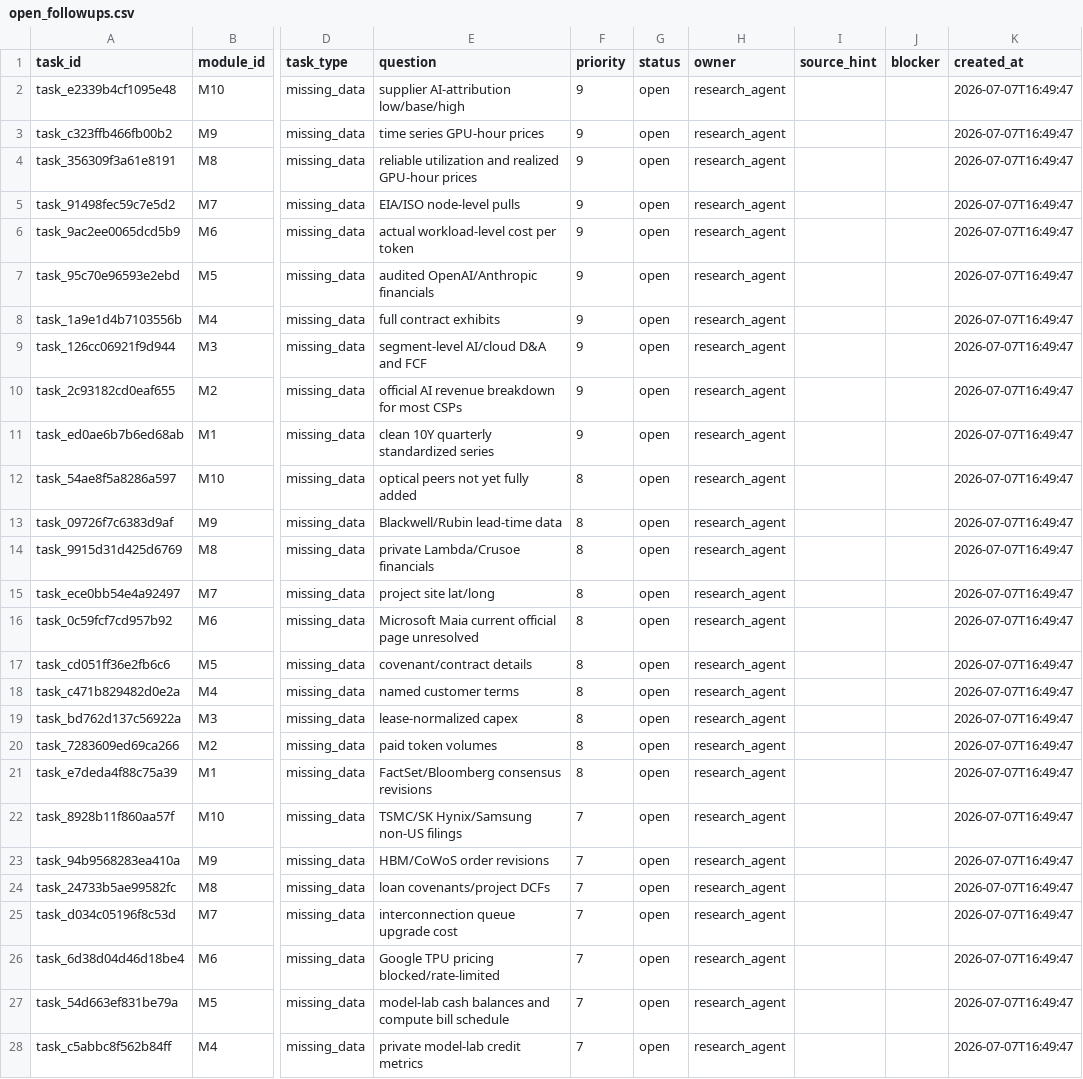
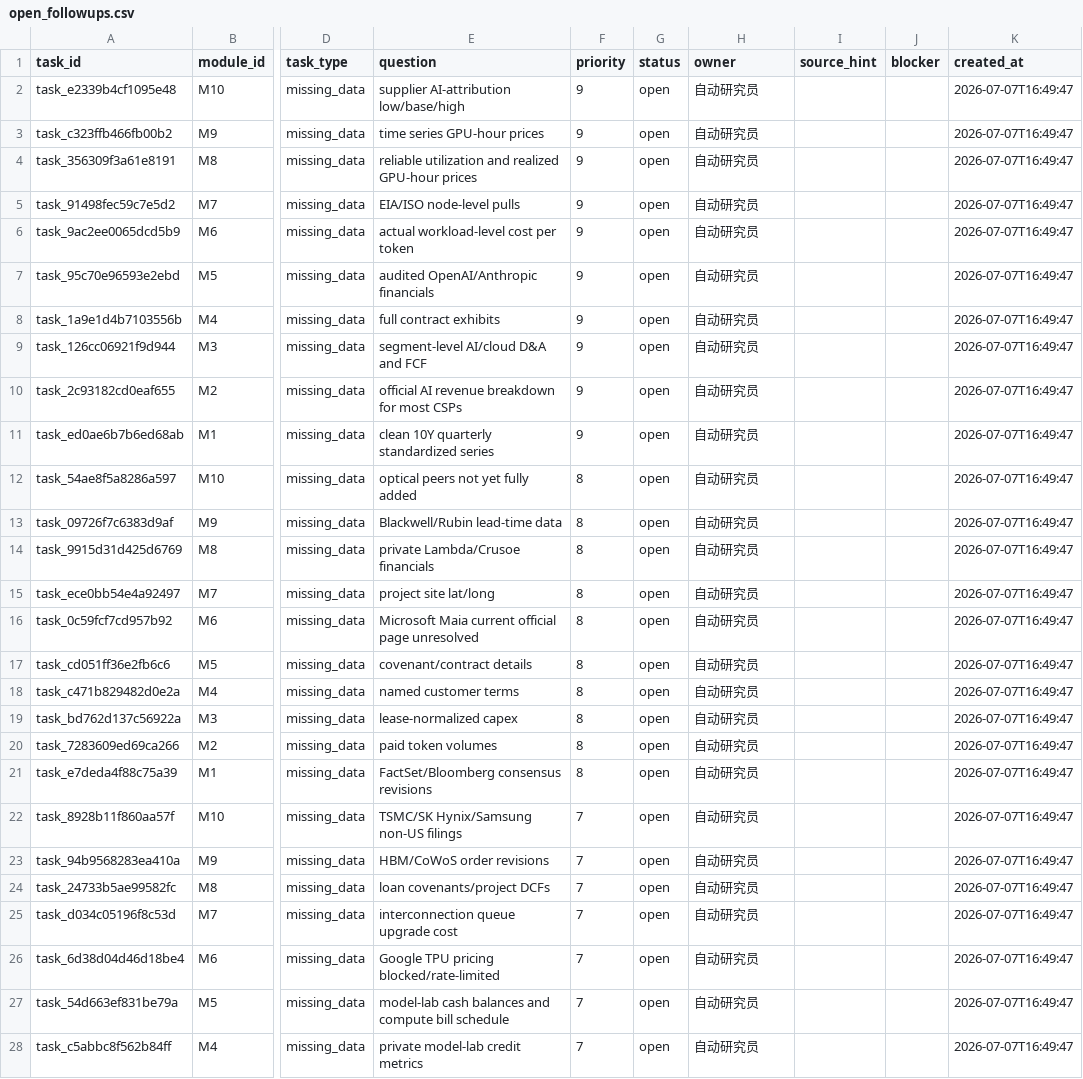
Before and after one commit to DH808/csp-research-os-render, a CSV file: data/exports/open_followups.csv, drawn as a sheet; only a part is shown, gaps mark what is left out; the diff covers the shown part only; the diff names each change by its address in the sheet, - before the commit and + after, or states it on an @@ line.

```diff
--- a/data/exports/open_followups.csv
+++ b/data/exports/open_followups.csv
-H2:H28 (owner): research_agent
+H2:H28 (owner): 自动研究员
```
Also changed, not shown: 8 edited cells elsewhere in this file, data/exports/claims.csv, data/exports/data_quality_checks.csv, 13 other files.
